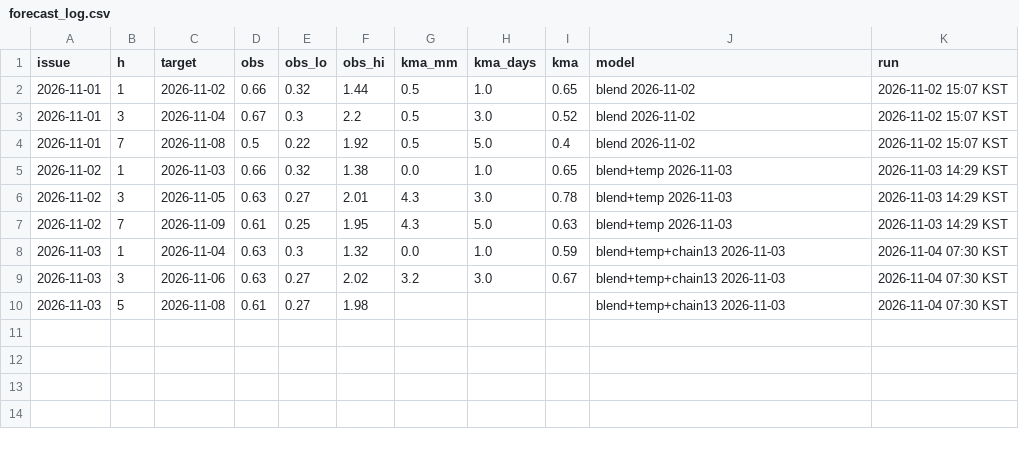
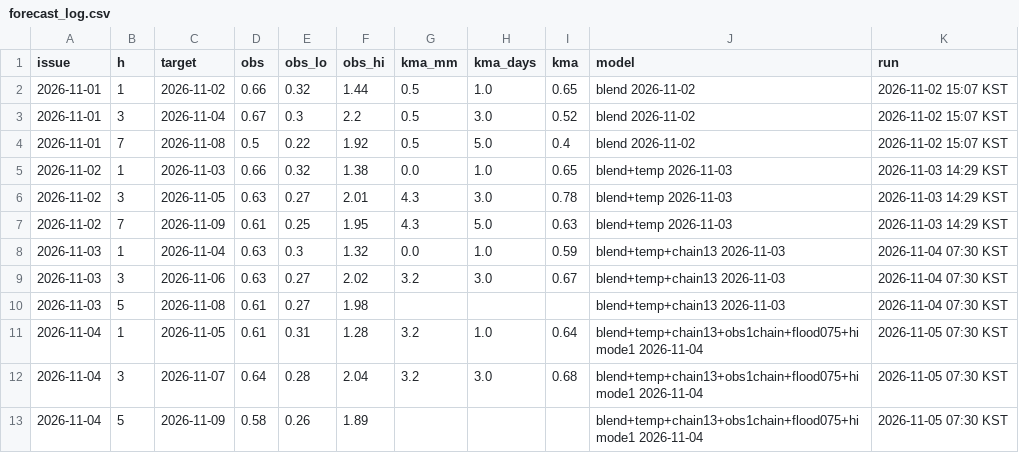
Before and after one commit to mimimmimi789/naerincheon-ss-dashboard, a CSV file: docs/forecast_log.csv, drawn as a sheet.

```diff
--- a/docs/forecast_log.csv
+++ b/docs/forecast_log.csv
@@ -10 +10,4 @@
 2026-11-03,5,2026-11-08,0.61,0.27,1.98,,,,blend+temp+chain13 2026-11-03,2026-11-04 07:30 KST
+2026-11-04,1,2026-11-05,0.61,0.31,1.28,3.2,1.0,0.64,blend+temp+chain13+obs1chain+flood075+himode1 2026-11-04,2026-11-05 07:30 KST
+2026-11-04,3,2026-11-07,0.64,0.28,2.04,3.2,3.0,0.68,blend+temp+chain13+obs1chain+flood075+himode1 2026-11-04,2026-11-05 07:30 KST
+2026-11-04,5,2026-11-09,0.58,0.26,1.89,,,,blend+temp+chain13+obs1chain+flood075+himode1 2026-11-04,2026-11-05 07:30 KST
```
Also changed, not shown: data/live/kma_aws_rain.csv, data/live/wamis_stage_daily.csv, 10 other files.
